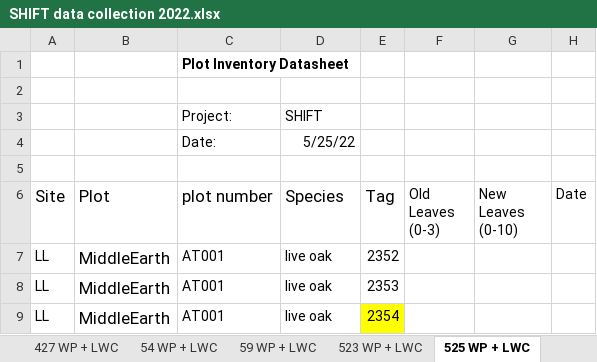
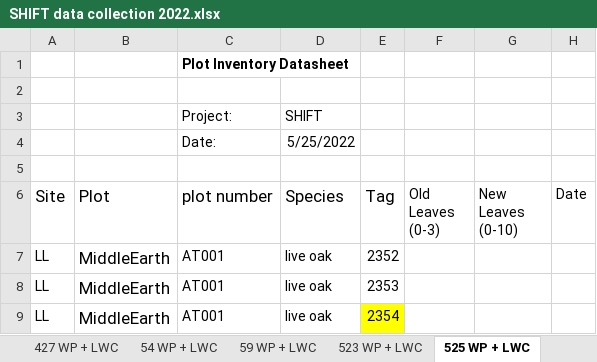
Before and after one commit to leanderegg/SHIFT, an Excel workbook: Data_07192022/WP_WC/SHIFT data collection 2022.xlsx, sheet 525 WP + LWC, drawn as a sheet; only a part is shown; values as stored, in another font and other column widths than the file's, no borders; charts and pictures not drawn; the diff names each change by its address in the sheet, - before the commit and + after, or states it on an @@ line.

```diff
--- a/Data_07192022/WP_WC/SHIFT data collection 2022.xlsx (sheet 525 WP + LWC)
+++ b/Data_07192022/WP_WC/SHIFT data collection 2022.xlsx (sheet 525 WP + LWC)
-D4 (Species): 5/25/22
+D4 (Species): 5/25/2022
```
Also changed, not shown: sheet Tree_Sites, sheet RWC DATA, sheet Tree inventory, sheet PV DATA, sheet 330 WP + LWC, sheet 425 WP + LWC, 10 more sheets, formulas that keep their value, charts or pictures, 3 other files.
